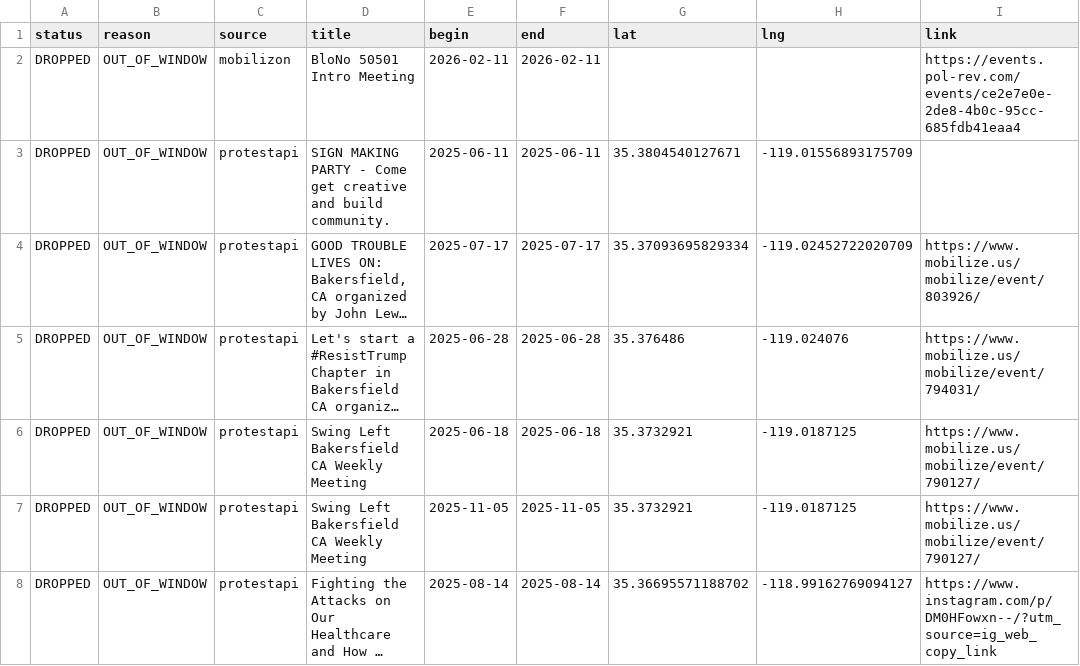
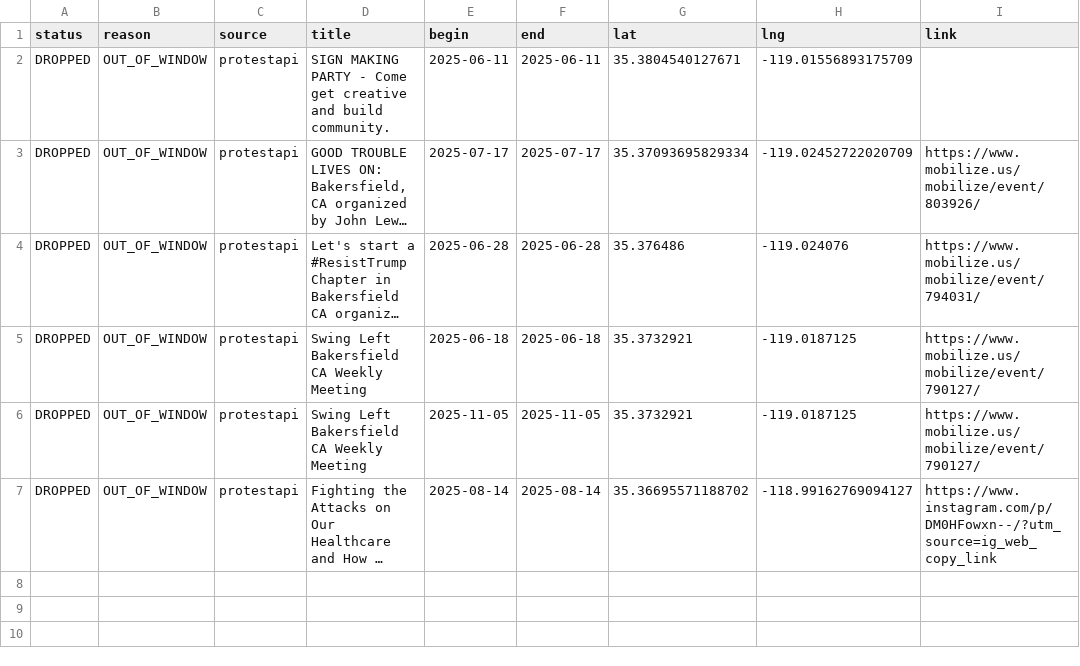
Before and after one commit to ConcernedCitizen2025/Project2025-Assistant, a CSV file: assets/data/discard_rows.csv, drawn as a sheet; long unchanged cells end in …; the diff names each change by its address in the sheet, - before the commit and + after, or states it on an @@ line.

```diff
--- a/assets/data/discard_rows.csv
+++ b/assets/data/discard_rows.csv
-row 2: DROPPED | OUT_OF_WINDOW | mobilizon | BloNo 50501 Intro Meeting | 2026-02-11 | 2026-02-11 |  |  | https://events.pol-rev.com/events/ce2e7e0e-2de8-4b0c-95cc-685fdb41eaa4
```
Also changed, not shown: 13 other files.
